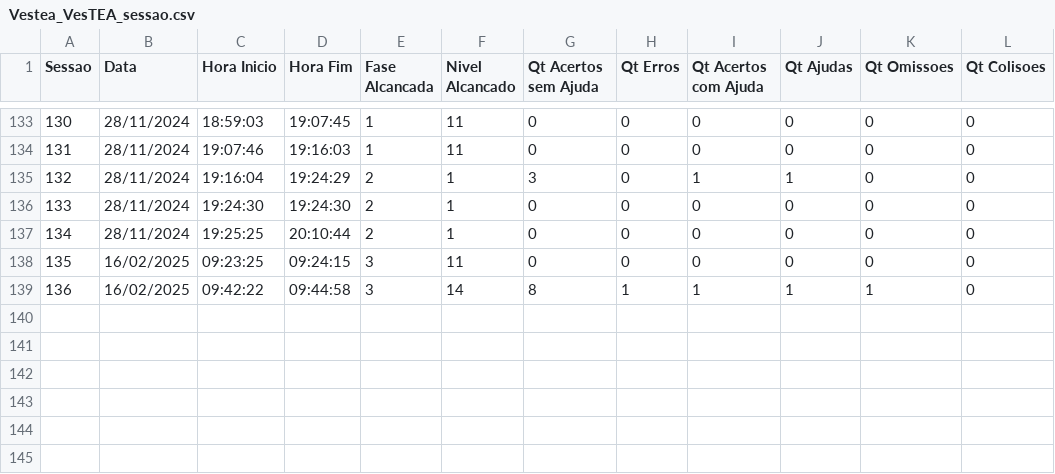
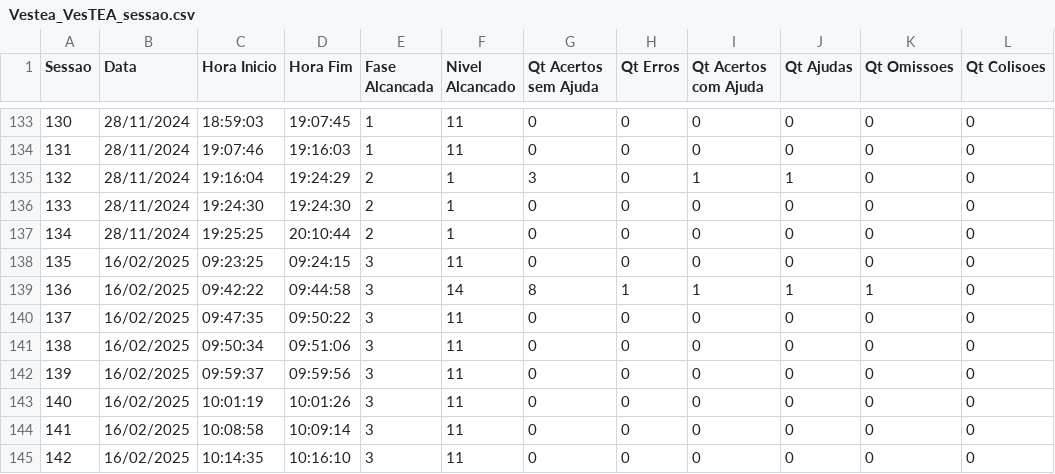
Before and after one commit to larvattea/ttea, a CSV file: Source/Jogadores/Vestea_VesTEA_sessao.csv, drawn as a sheet; only a part is shown, gaps mark what is left out.

```diff
--- a/Source/Jogadores/Vestea_VesTEA_sessao.csv
+++ b/Source/Jogadores/Vestea_VesTEA_sessao.csv
@@ -139 +139,7 @@ Sessao;Data;Hora Inicio;Hora Fim;Fase Alcancada;Nivel Alcancado;Qt Acertos sem A
 136;16/02/2025;09:42:22;09:44:58;3;14;8;1;1;1;1;0
+137;16/02/2025;09:47:35;09:50:22;3;11;0;0;0;0;0;0
+138;16/02/2025;09:50:34;09:51:06;3;11;0;0;0;0;0;0
+139;16/02/2025;09:59:37;09:59:56;3;11;0;0;0;0;0;0
+140;16/02/2025;10:01:19;10:01:26;3;11;0;0;0;0;0;0
+141;16/02/2025;10:08:58;10:09:14;3;11;0;0;0;0;0;0
+142;16/02/2025;10:14:35;10:16:10;3;11;0;0;0;0;0;0
```
Also changed, not shown: Source/Jogadores/Vestea_VesTEA_config.csv, Source/Jogadores/Vestea_VesTEA_detalhado.csv, 4 other files.
